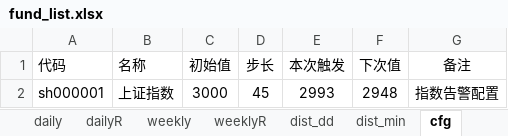
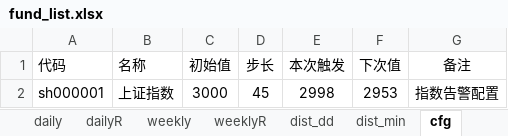
Before and after one commit to aixingkong/view, an Excel workbook: fund_list.xlsx, sheet cfg, drawn as a sheet; values as stored, in another font and other column widths than the file's, no borders; the diff names each change by its address in the sheet, - before the commit and + after, or states it on an @@ line.

```diff
--- a/fund_list.xlsx (sheet cfg)
+++ b/fund_list.xlsx (sheet cfg)
-E2 (本次触发): 2993
+E2 (本次触发): 2998
-F2 (下次值): 2948
+F2 (下次值): 2953
```
Also changed, not shown: sheet dailyR, sheet daily, 2 other files.
